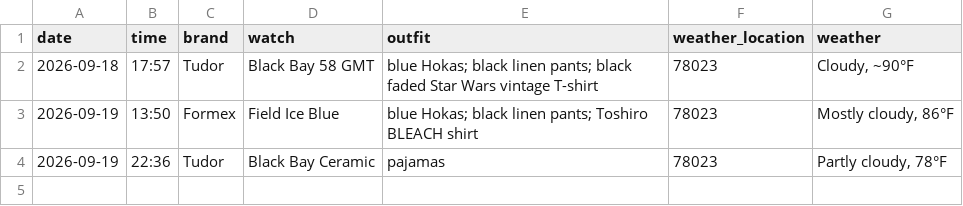
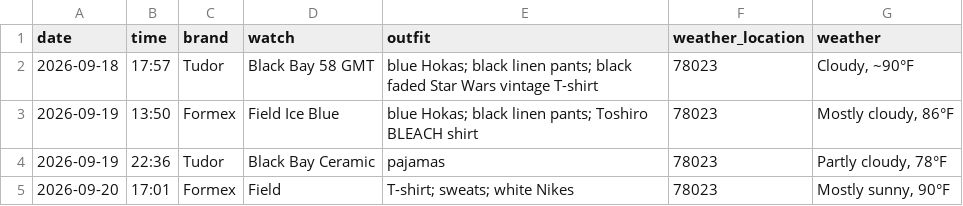
Before and after one commit to astidwell/Horology-Lab, a CSV file: data/wear_log.csv, drawn as a sheet; the diff names each change by its address in the sheet, - before the commit and + after, or states it on an @@ line.

Commit message:
Log Formex Field gym wear

```diff
--- a/data/wear_log.csv
+++ b/data/wear_log.csv
+row 5: 2026-09-20 | 17:01 | Formex | Field | T-shirt; sweats; white Nikes | 78023 | Mostly sunny, 90°F
```
